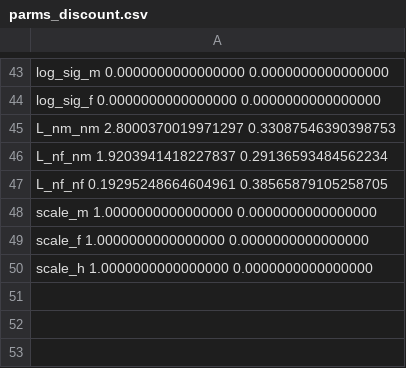
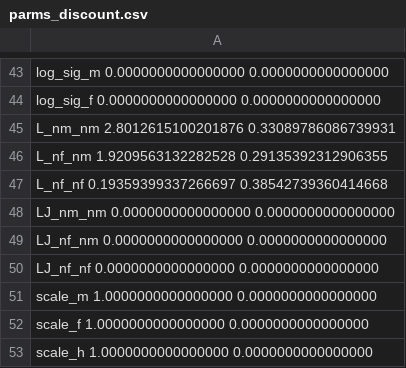
Before and after one commit to pcmichaud/joint, a CSV file: params/parms_discount.csv, drawn as a sheet; only a part is shown, gaps mark what is left out; the diff covers the shown part only.

```diff
--- a/params/parms_discount.csv
+++ b/params/parms_discount.csv
@@ -44,5 +44,8 @@
  log_sig_f                   0.0000000000000000        0.0000000000000000
- L_nm_nm                     2.8000370019971297       0.33087546390398753
- L_nf_nm                     1.9203941418227837       0.29136593484562234
- L_nf_nf                    0.19295248664604961       0.38565879105258705
+ L_nm_nm                     2.8012615100201876       0.33089786086739931
+ L_nf_nm                     1.9209563132282528       0.29135392312906355
+ L_nf_nf                    0.19359399337266697       0.38542739360414668
+ LJ_nm_nm                    0.0000000000000000        0.0000000000000000
+ LJ_nf_nm                    0.0000000000000000        0.0000000000000000
+ LJ_nf_nf                    0.0000000000000000        0.0000000000000000
  scale_m                     1.0000000000000000        0.0000000000000000
```
Also changed, not shown: 22 edited cells elsewhere in this file, params/parms_comp.csv, params/parms_fixdisc.csv, 49 other files.
